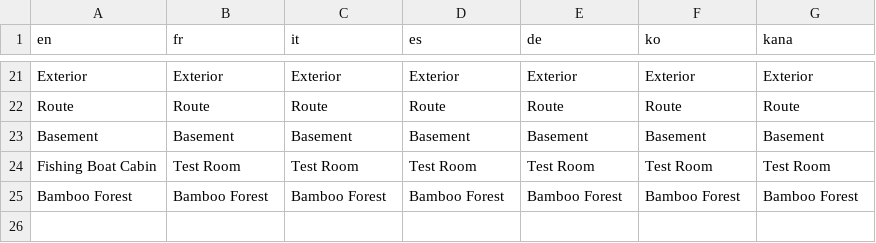
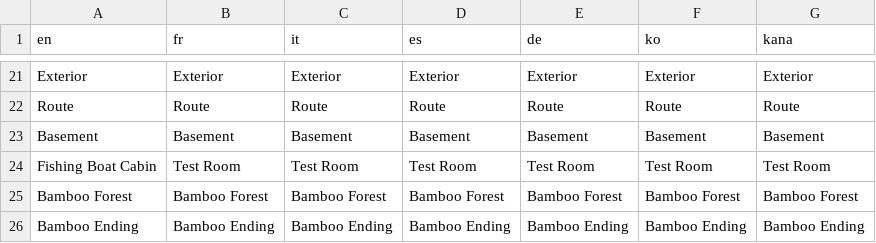
Before and after one commit to Wesley755/Endangermons, a CSV file: Endangermon/Data/Text/Studio/200002.csv, drawn as a sheet; only a part is shown, gaps mark what is left out; the diff names each change by its address in the sheet, - before the commit and + after, or states it on an @@ line.

```diff
--- a/Endangermon/Data/Text/Studio/200002.csv
+++ b/Endangermon/Data/Text/Studio/200002.csv
+row 26: Bamboo Ending | Bamboo Ending | Bamboo Ending | Bamboo Ending | Bamboo Ending | Bamboo Ending | Bamboo Ending
```
Also changed, not shown: Endangermon/Data/Text/Dialogs/100000.csv, Endangermon/Data/Text/Dialogs/100001.csv, 38 other files.
